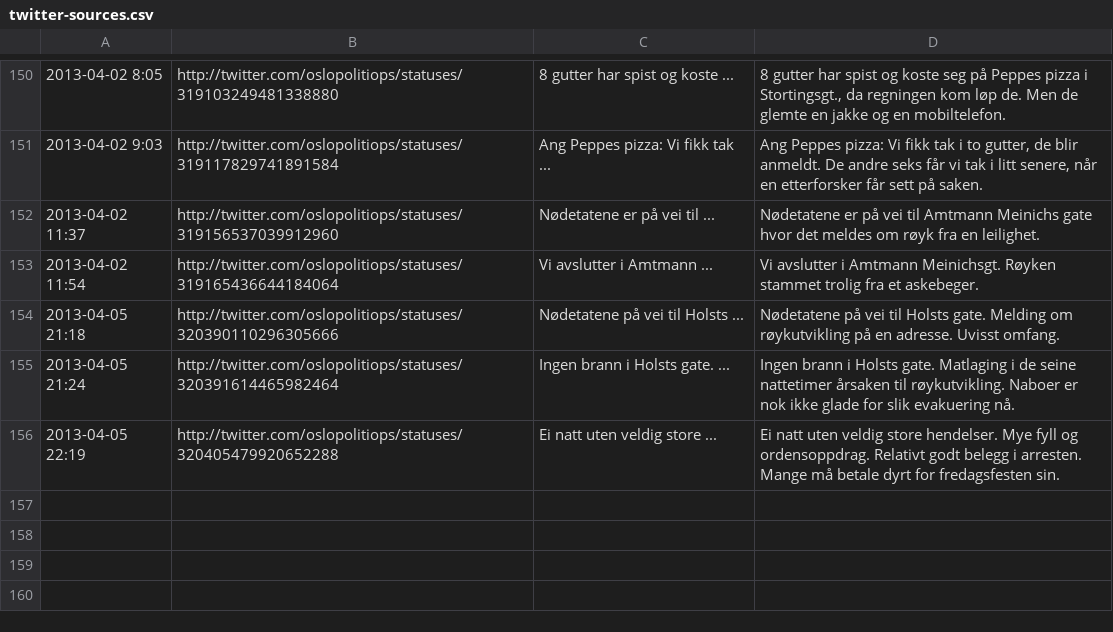
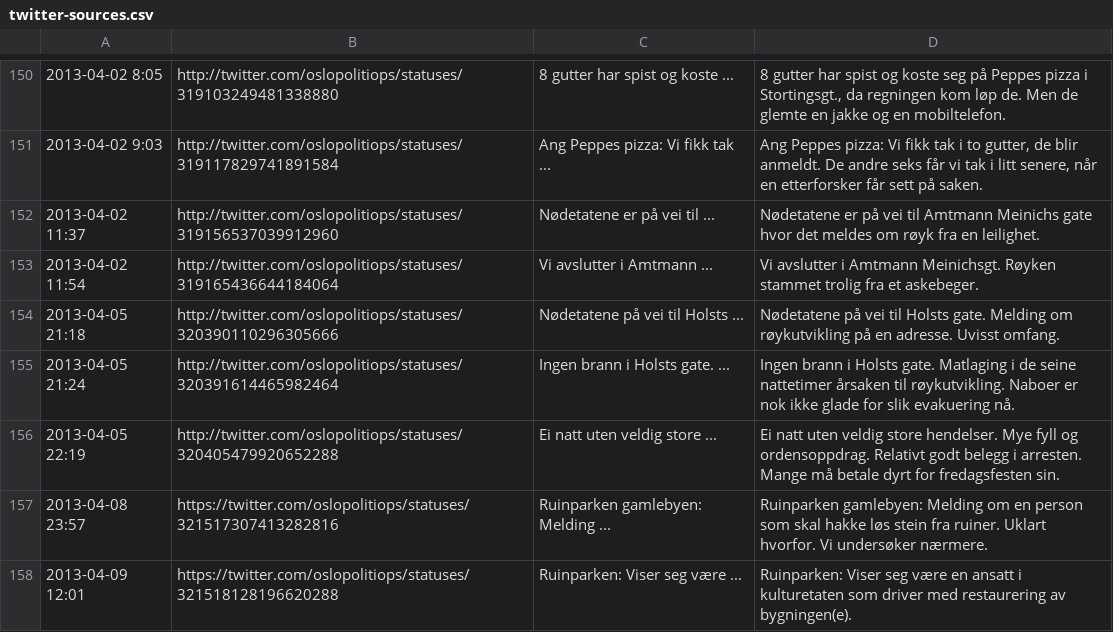
Before and after one commit to oslopolitimoro/oslopolitimoro.github.com, a CSV file: tools/twitter-sources.csv, drawn as a sheet; only a part is shown, gaps mark what is left out.

```diff
--- a/tools/twitter-sources.csv
+++ b/tools/twitter-sources.csv
@@ -156 +156,3 @@
 "2013-04-05 22:19","http://twitter.com/oslopolitiops/statuses/320405479920652288","Ei natt uten veldig store ...","Ei natt uten veldig store hendelser. Mye fyll og ordensoppdrag. Relativt godt belegg i arresten. Mange må betale dyrt for fredagsfesten sin."
+"2013-04-08 23:57","https://twitter.com/oslopolitiops/statuses/321517307413282816","Ruinparken gamlebyen: Melding ...","Ruinparken gamlebyen: Melding om en person som skal hakke løs stein fra ruiner. Uklart hvorfor. Vi undersøker nærmere."
+"2013-04-09 12:01","https://twitter.com/oslopolitiops/statuses/321518128196620288","Ruinparken: Viser seg være ...","Ruinparken: Viser seg være en ansatt i kulturetaten som driver med restaurering av bygningen(e)."
```
Also changed, not shown: 3 other files.
